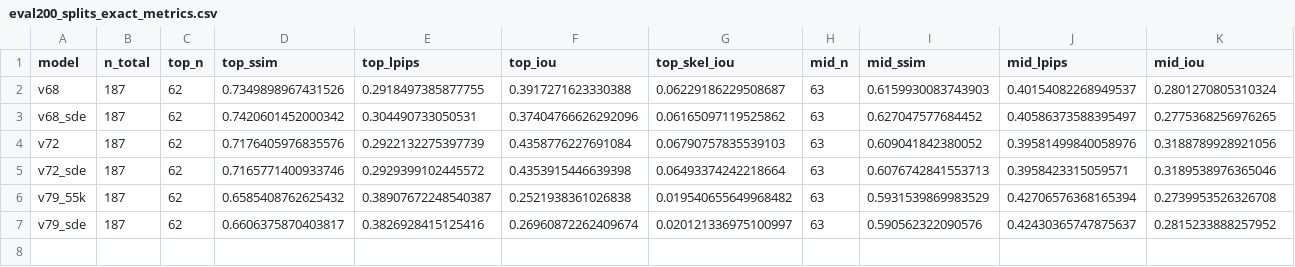
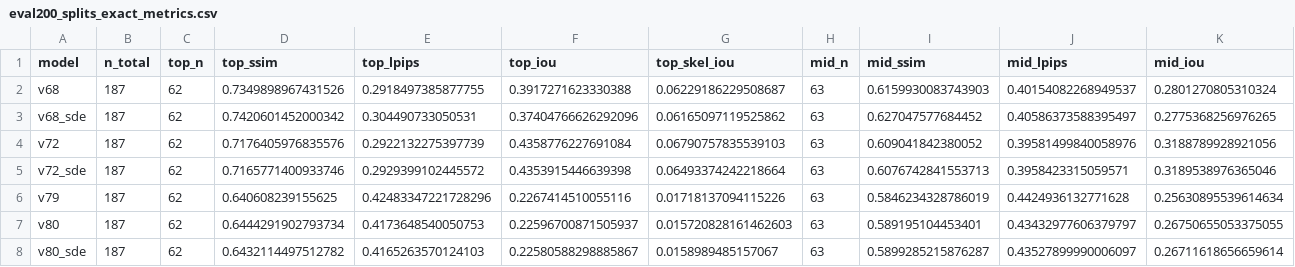
Before and after one commit to KiritoFD/DiT, a CSV file: assets/eval200_splits_exact_metrics.csv, drawn as a sheet; only a part is shown; removed rows and columns are numbered as before the commit, all else as after; rows hold the shown columns only; the diff names each change by its address in the sheet, - before the commit and + after, or states it on an @@ line.

```diff
--- a/assets/eval200_splits_exact_metrics.csv
+++ b/assets/eval200_splits_exact_metrics.csv
-row 6: v79_55k | 187 | 62 | 0.6585408762625432 | 0.38907672248540387 | 0.2521938361026838 | 0.019540655649968482 | 63 | 0.5931539869983529 | 0.42706576368165394 | 0.2739953526326708
-row 7: v79_sde | 187 | 62 | 0.6606375870403817 | 0.3826928415125416 | 0.26960872262409674 | 0.020121336975100997 | 63 | 0.590562322090576 | 0.42430365747875637 | 0.2815233888257952
+row 6: v79 | 187 | 62 | 0.640608239155625 | 0.42483347221728296 | 0.2267414510055116 | 0.01718137094115226 | 63 | 0.5846234328786019 | 0.4424936132771628 | 0.25630895539614634
+row 7: v80 | 187 | 62 | 0.6444291902793734 | 0.4173648540050753 | 0.22596700871505937 | 0.015720828161462603 | 63 | 0.589195104453401 | 0.43432977606379797 | 0.26750655053375055
+row 8: v80_sde | 187 | 62 | 0.6432114497512782 | 0.4165263570124103 | 0.22580588298885867 | 0.0158989485157067 | 63 | 0.5899285215876287 | 0.43527899990006097 | 0.26711618656659614
```
Also changed, not shown: 37 other files.
